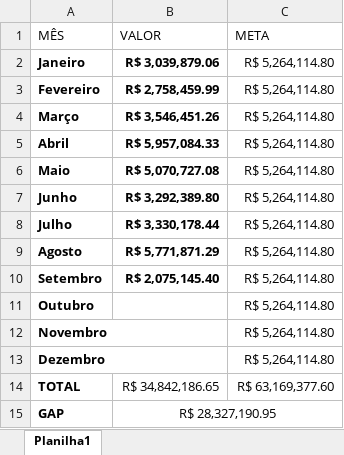
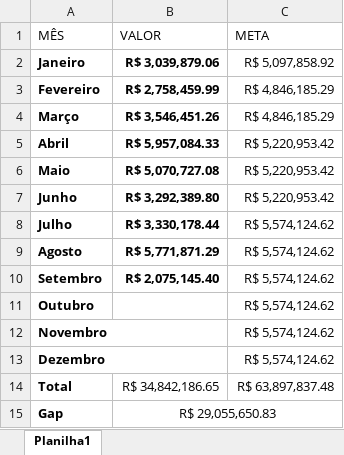
Before and after one commit to ManuellNetto/Boletins, an Excel workbook: Boletim.xlsx, sheet Planilha1, drawn as a sheet; values as stored, in another font and other column widths than the file's, no borders; removed rows and columns are numbered as before the commit, all else as after; the diff names each change by its address in the sheet, - before the commit and + after, or states it on an @@ line.

Commit message:
Add files via upload

```diff
--- a/Boletim.xlsx (sheet Planilha1)
+++ b/Boletim.xlsx (sheet Planilha1)
-C2 (META): R$ 5,264,114.80
+C2 (META): R$ 5,097,858.92
-C3:C4 (META): R$ 5,264,114.80
+C3:C4 (META): R$ 4,846,185.29
-C5:C7 (META): R$ 5,264,114.80
+C5:C7 (META): R$ 5,220,953.42
-C8:C13 (META): R$ 5,264,114.80
+C8:C13 (META): R$ 5,574,124.62
-row 14: TOTAL | R$ 34,842,186.65 | R$ 63,169,377.60
-row 15: GAP | R$ 28,327,190.95
+row 14: Total | R$ 34,842,186.65 | R$ 63,897,837.48
+row 15: Gap | R$ 29,055,650.83
```
